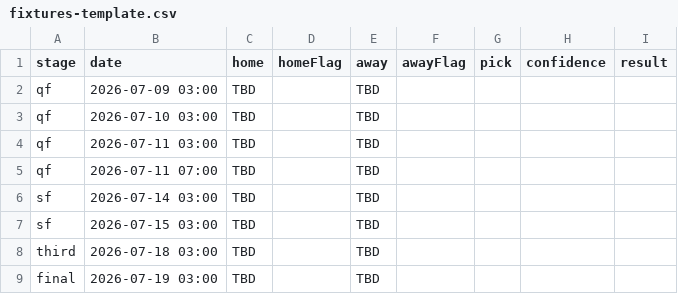
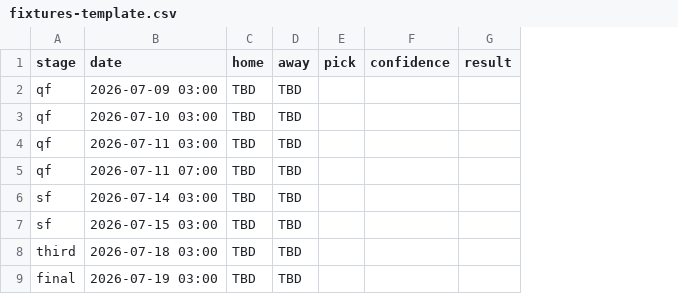
Before and after one commit to anthonyvnicholas3-hash/WC, a CSV file: fixtures-template.csv, drawn as a sheet; the diff names each change by its address in the sheet, - before the commit and + after, or states it on an @@ line.

```diff
--- a/fixtures-template.csv
+++ b/fixtures-template.csv
-column D (homeFlag), empty
-column F (awayFlag), empty
```
Also changed, not shown: 4 other files.
